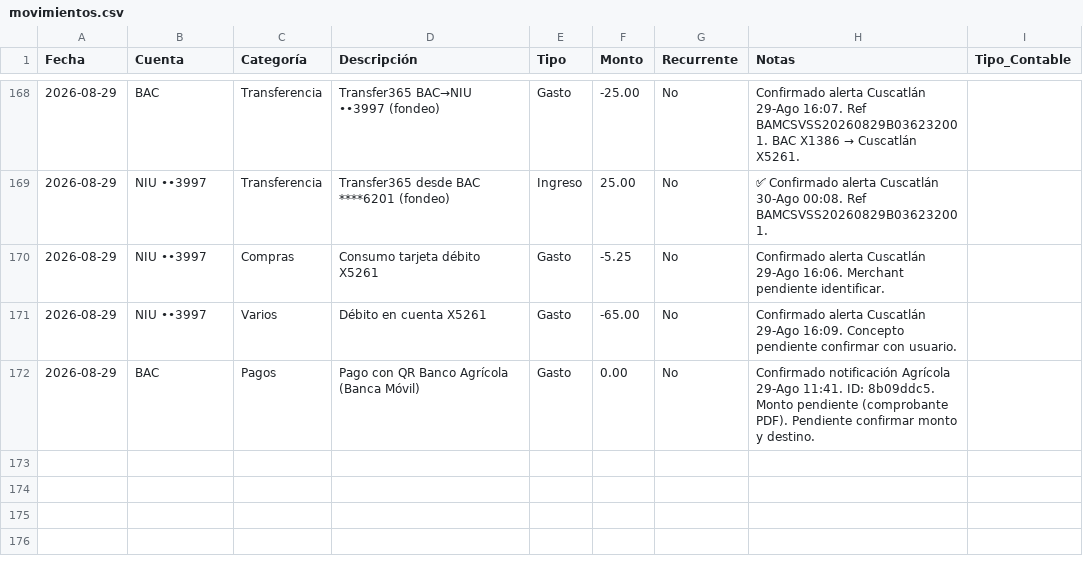
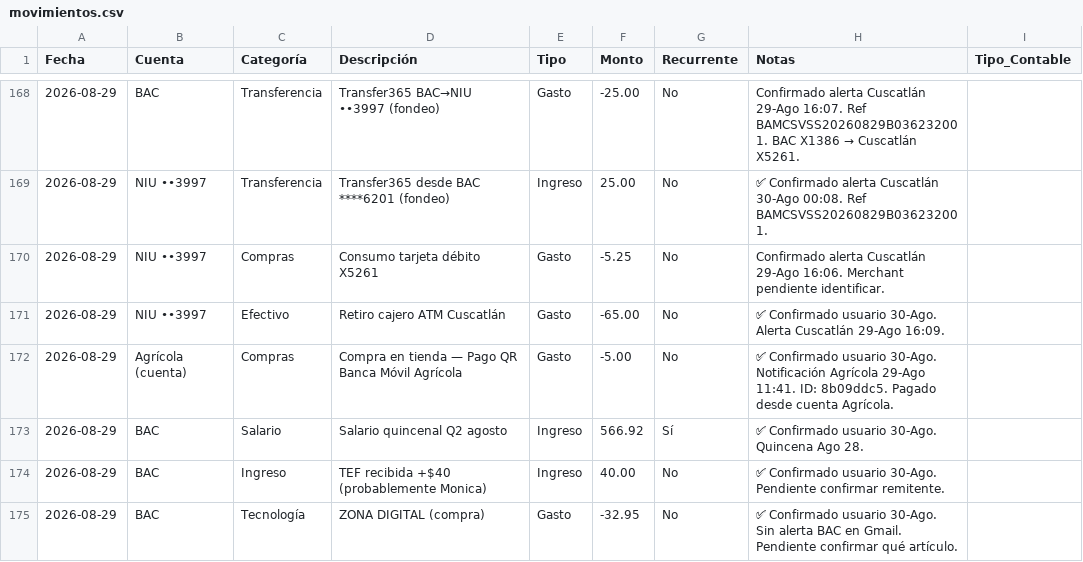
Before and after one commit to Fjohn298/gmail-mcp, a CSV file: finanzas/movimientos.csv, drawn as a sheet; only a part is shown, gaps mark what is left out.

```diff
--- a/finanzas/movimientos.csv
+++ b/finanzas/movimientos.csv
@@ -170,3 +170,6 @@ Fecha,Cuenta,Categoría,Descripción,Tipo,Monto,Recurrente,Notas,Tipo_Contable
 2026-08-29,NIU ••3997,Compras,Consumo tarjeta débito X5261,Gasto,-5.25,No,"Confirmado alerta Cuscatlán 29-Ago 16:06. Merchant pendiente identificar."
-2026-08-29,NIU ••3997,Varios,Débito en cuenta X5261,Gasto,-65.00,No,"Confirmado alerta Cuscatlán 29-Ago 16:09. Concepto pendiente confirmar con usuario."
-2026-08-29,BAC,Pagos,Pago con QR Banco Agrícola (Banca Móvil),Gasto,0.00,No,"Confirmado notificación Agrícola 29-Ago 11:41. ID: 8b09ddc5. Monto pendiente (comprobante PDF). Pendiente confirmar monto y destino."
+2026-08-29,NIU ••3997,Efectivo,Retiro cajero ATM Cuscatlán,Gasto,-65.00,No,"✅ Confirmado usuario 30-Ago. Alerta Cuscatlán 29-Ago 16:09."
+2026-08-29,Agrícola (cuenta),Compras,Compra en tienda — Pago QR Banca Móvil Agrícola,Gasto,-5.00,No,"✅ Confirmado usuario 30-Ago. Notificación Agrícola 29-Ago 11:41. ID: 8b09ddc5. Pagado desde cuenta Agrícola."
+2026-08-29,BAC,Salario,Salario quincenal Q2 agosto,Ingreso,566.92,Sí,"✅ Confirmado usuario 30-Ago. Quincena Ago 28."
+2026-08-29,BAC,Ingreso,TEF recibida +$40 (probablemente Monica),Ingreso,40.00,No,"✅ Confirmado usuario 30-Ago. Pendiente confirmar remitente."
+2026-08-29,BAC,Tecnología,ZONA DIGITAL (compra),Gasto,-32.95,No,"✅ Confirmado usuario 30-Ago. Sin alerta BAC en Gmail. Pendiente confirmar qué artículo."
```
